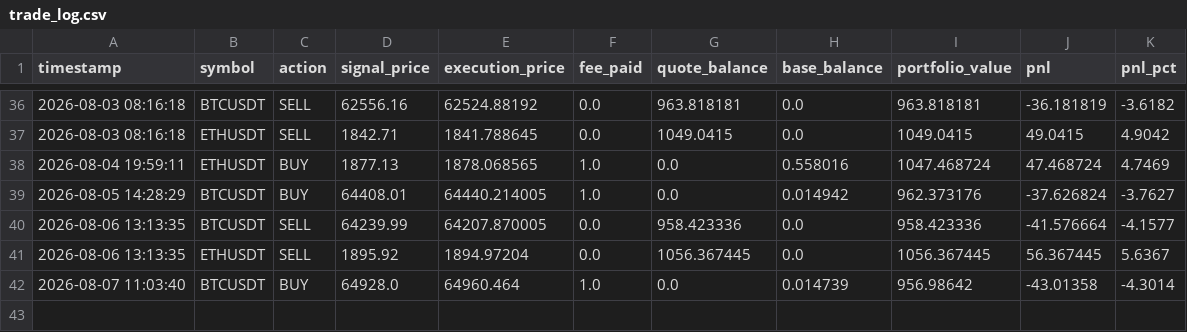
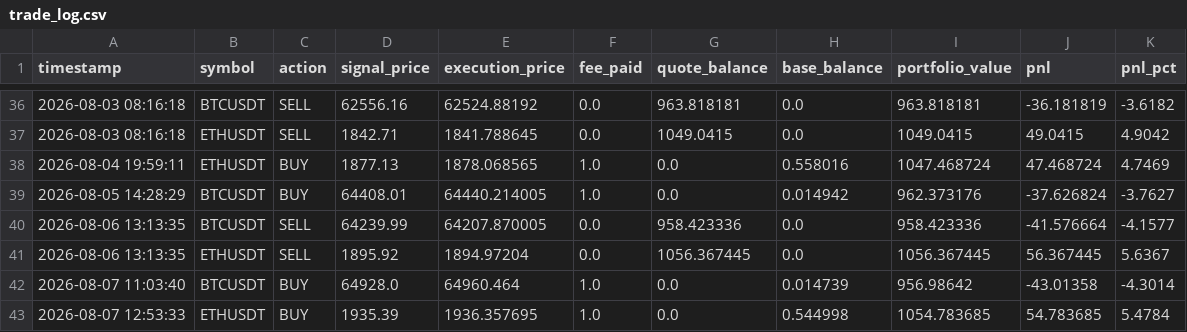
Before and after one commit to AnthonWinther/Trading_bot, a CSV file: trade_log.csv, drawn as a sheet; only a part is shown, gaps mark what is left out; the diff names each change by its address in the sheet, - before the commit and + after, or states it on an @@ line.

```diff
--- a/trade_log.csv
+++ b/trade_log.csv
+row 43: 2026-08-07 12:53:33 | ETHUSDT | BUY | 1935.39 | 1936.357695 | 1.0 | 0.0 | 0.544998 | 1054.783685 | 54.783685 | 5.4784
```
Also changed, not shown: 2 other files.
